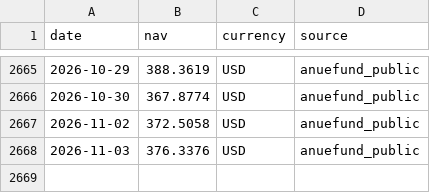
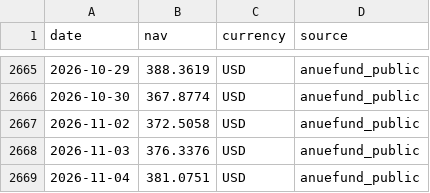
Before and after one commit to onecool-tw/OnecoolOS, a CSV file: data/market/fund_nav/history/B23554.csv, drawn as a sheet; only a part is shown, gaps mark what is left out.

```diff
--- a/data/market/fund_nav/history/B23554.csv
+++ b/data/market/fund_nav/history/B23554.csv
@@ -2668 +2668,2 @@ date,nav,currency,source
 2026-11-03,376.3376,USD,anuefund_public
+2026-11-04,381.0751,USD,anuefund_public
```
Also changed, not shown: data/market/fund_nav/history/A10124.csv, data/market/fund_nav/history/A16075.csv, 5 other files.
